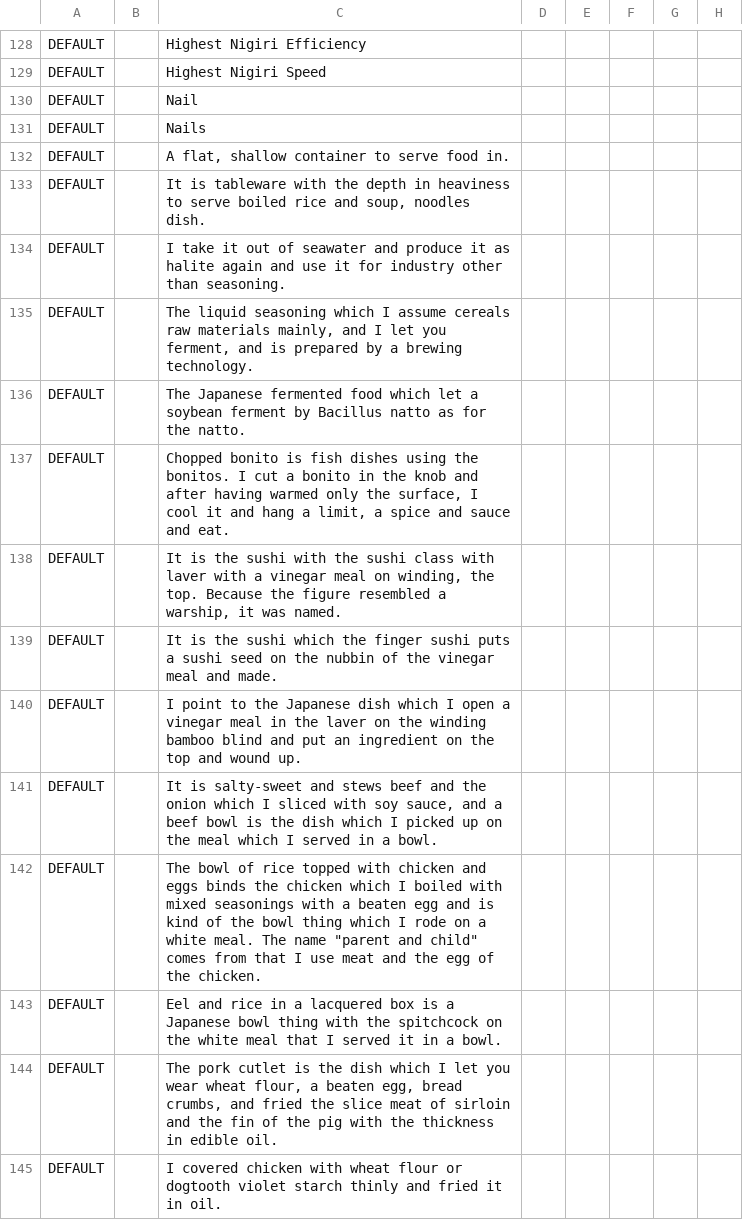
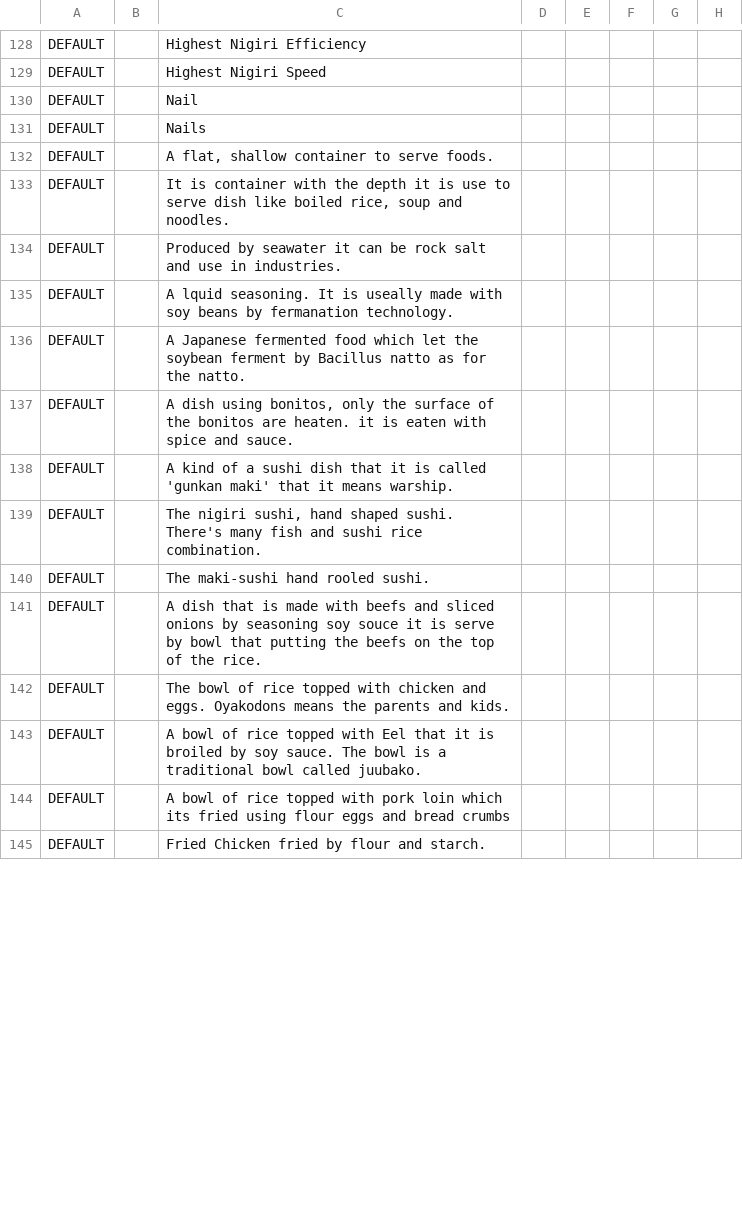
Before and after one commit to EcoModManabiya/Mods, a CSV file: Translations/MyModTranslations.csv, drawn as a sheet; only a part is shown, gaps mark what is left out; the diff covers the shown part only; the diff names each change by its address in the sheet, - before the commit and + after, or states it on an @@ line.

Commit message:
Update Translation

```diff
--- a/Translations/MyModTranslations.csv
+++ b/Translations/MyModTranslations.csv
-C132: A flat, shallow container to serve food in.
+C132: A flat, shallow container to serve foods.
-C133: It is tableware with the depth in heaviness to serve boiled rice and soup, noodles dish.
+C133: It is container with the depth it is use to serve dish like boiled rice, soup and noodles.
-C134: I take it out of seawater and produce it as halite again and use it for industry other than seasoning.
+C134: Produced by seawater it can be rock salt and use in industries.
-C135: The liquid seasoning which I assume cereals raw materials mainly, and I let you ferment, and is prepared by a brewing technology.
+C135: A lquid seasoning. It is useally made with soy beans by fermanation technology.
-C136: The Japanese fermented food which let a soybean ferment…
+C136: A Japanese fermented food which let the soybean ferment…
-C137: Chopped bonito is fish dishes using the bonitos. I cut a bonito in the knob and after having warmed only the surface, I cool it and hang a limit, a spice and sauce and eat.
+C137: A dish using bonitos, only the surface of the bonitos are heaten. it is eaten with spice and sauce.
-C138: It is the sushi with the sushi class with laver with a vinegar meal on winding, the top. Because the figure resembled a warship, it was named.
+C138: A kind of a sushi dish that it is called 'gunkan maki' that it means warship.
-C139: It is the sushi which the finger sushi puts a sushi seed on the nubbin of the vinegar meal and made.
+C139: The nigiri sushi, hand shaped sushi. There's many fish and sushi rice combination.
-C140: I point to the Japanese dish which I open a vinegar meal in the laver on the winding bamboo blind and put an ingredient on the top and wound up.
+C140: The maki-sushi hand rooled sushi.
-C141: It is salty-sweet and stews beef and the onion which I sliced with soy sauce, and a beef bowl is the dish which I picked up on the meal which I served in a bowl.
+C141: A dish that is made with beefs and sliced onions by seasoning soy souce it is serve by bowl that putting the beefs on the top of the rice.
-C142: …chicken and eggs binds the chicken which I boiled with mixed seasonings with a beaten egg and is kind of the bowl thing which I rode on a white meal. The name "parent and child" comes from that I use meat and the egg of the chicken.
+C142: …chicken and eggs. Oyakodons means the parents and kids.
-C143: Eel and rice in a lacquered box is a Japanese bowl thing with the spitchcock on the white meal that I served it in a bowl.
+C143: A bowl of rice topped with Eel that it is broiled by soy sauce. The bowl is a traditional bowl called juubako.
-C144: The pork cutlet is the dish which I let you wear wheat flour, a beaten egg, bread crumbs, and fried the slice meat of sirloin and the fin of the pig with the thickness in edible oil.
+C144: A bowl of rice topped with pork loin which its fried using flour eggs and bread crumbs
-C145: I covered chicken with wheat flour or dogtooth violet starch thinly and fried it in oil.
+C145: Fried Chicken fried by flour and starch.
```
Also changed, not shown: 25 edited cells elsewhere in this file, 45 other files.
